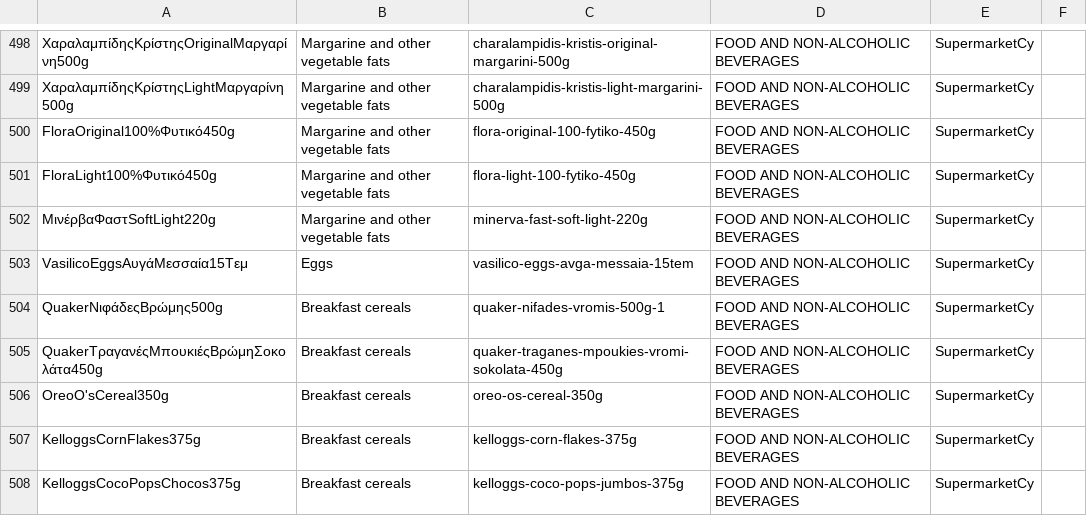
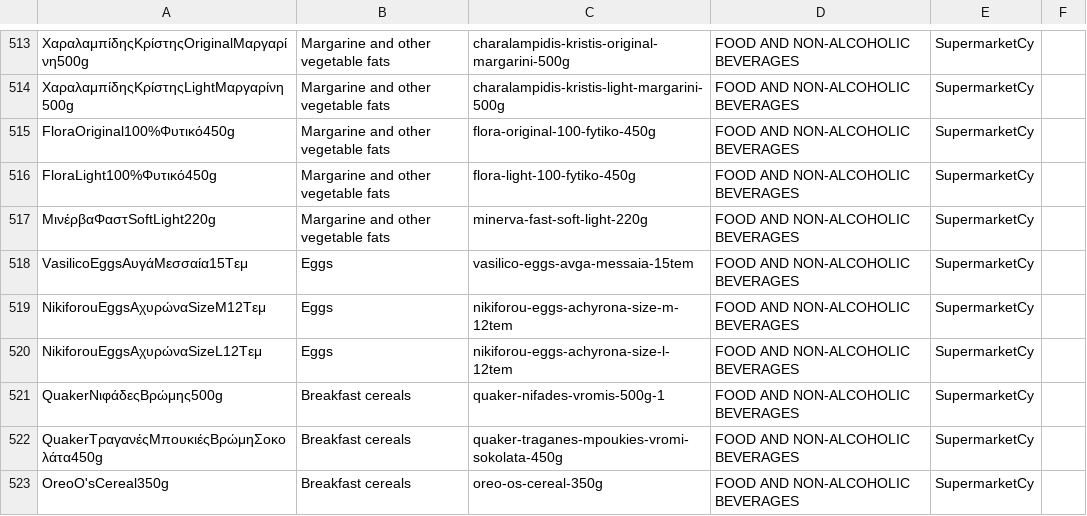
Before and after one commit to kvitalis/CyBPP, a CSV file: Datasets/Products-Urls.csv, drawn as a sheet; only a part is shown, gaps mark what is left out; the shorter side is filled out with more unchanged rows; the diff covers the shown part only.

```diff
--- a/Datasets/Products-Urls.csv
+++ b/Datasets/Products-Urls.csv
@@ -503,2 +518,4 @@ FloraLight100%Φυτικό450g,Margarine and other vegetable fats,flora-light-10
 VasilicoEggsΑυγάΜεσσαία15Τεμ,Eggs,vasilico-eggs-avga-messaia-15tem,FOOD AND NON-ALCOHOLIC BEVERAGES,SupermarketCy
+NikiforouEggsΑχυρώναSizeM12Τεμ,Eggs,nikiforou-eggs-achyrona-size-m-12tem,FOOD AND NON-ALCOHOLIC BEVERAGES,SupermarketCy
+NikiforouEggsΑχυρώναSizeL12Τεμ,Eggs,nikiforou-eggs-achyrona-size-l-12tem, FOOD AND NON-ALCOHOLIC BEVERAGES,SupermarketCy
 QuakerΝιφάδεςΒρώμης500g,Breakfast cereals,quaker-nifades-vromis-500g-1,FOOD AND NON-ALCOHOLIC BEVERAGES,SupermarketCy
```
Also changed, not shown: 15 added rows elsewhere in this file.
